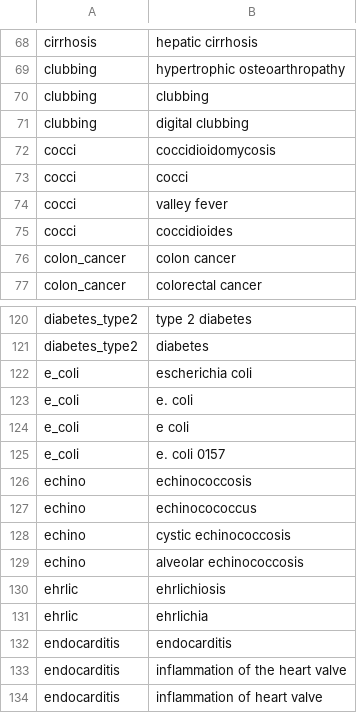
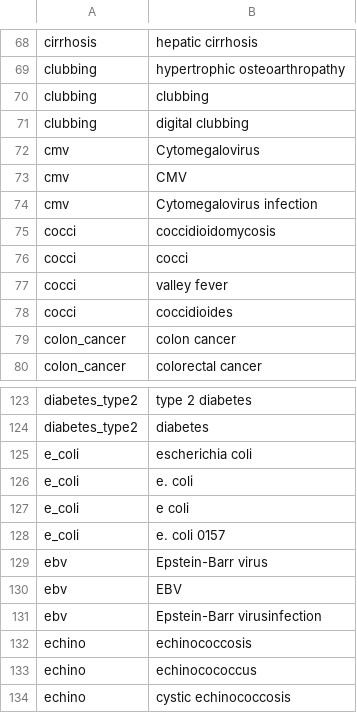
Before and after one commit to aarmiller/codeBuildr, a CSV file: inst/extdata/disease_tokens.csv, drawn as a sheet; only a part is shown, gaps mark what is left out; the shorter side is filled out with more unchanged rows; the diff names each change by its address in the sheet, - before the commit and + after, or states it on an @@ line.

```diff
--- a/inst/extdata/disease_tokens.csv
+++ b/inst/extdata/disease_tokens.csv
+row 72: cmv | Cytomegalovirus
+row 73: cmv | CMV
+row 74: cmv | Cytomegalovirus infection
+row 129: ebv | Epstein-Barr virus
+row 130: ebv | EBV
+row 131: ebv | Epstein-Barr virusinfection
```
Also changed, not shown: inst/extdata/disease_list.csv, inst/extdata/ssd_ami.csv, 14 other files.
